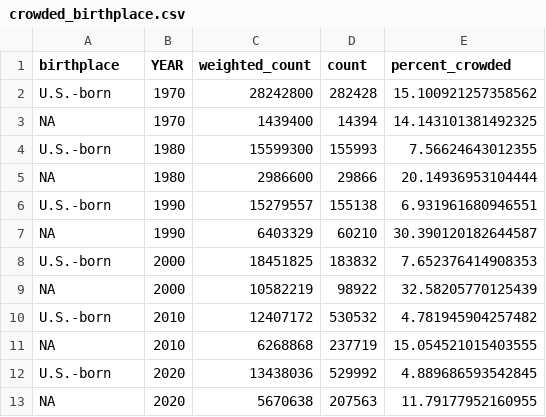
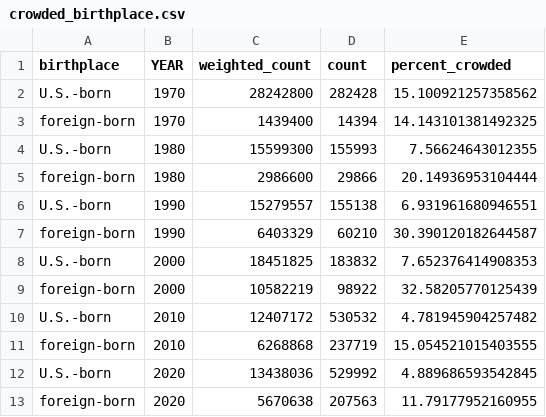
Before and after one commit to lorae/households-over-the-years, a CSV file: output/five-decade-tables/raw/crowded_birthplace.csv, drawn as a sheet.

Commit message:
fix: resolve issue with foreign born

```diff
--- a/output/five-decade-tables/raw/crowded_birthplace.csv
+++ b/output/five-decade-tables/raw/crowded_birthplace.csv
@@ -2,12 +2,12 @@ birthplace,YEAR,weighted_count,count,percent_crowded
 U.S.-born,1970,28242800,282428,15.100921257358562
-NA,1970,1439400,14394,14.143101381492325
+foreign-born,1970,1439400,14394,14.143101381492325
 U.S.-born,1980,15599300,155993,7.56624643012355
-NA,1980,2986600,29866,20.14936953104444
+foreign-born,1980,2986600,29866,20.14936953104444
 U.S.-born,1990,15279557,155138,6.931961680946551
-NA,1990,6403329,60210,30.390120182644587
+foreign-born,1990,6403329,60210,30.390120182644587
 U.S.-born,2000,18451825,183832,7.652376414908353
-NA,2000,10582219,98922,32.58205770125439
+foreign-born,2000,10582219,98922,32.58205770125439
 U.S.-born,2010,12407172,530532,4.781945904257482
-NA,2010,6268868,237719,15.054521015403555
+foreign-born,2010,6268868,237719,15.054521015403555
 U.S.-born,2020,13438036,529992,4.889686593542845
-NA,2020,5670638,207563,11.79177952160955
+foreign-born,2020,5670638,207563,11.79177952160955
```
Also changed, not shown: output/five-decade-tables/raw/ppbr_birthplace.csv, output/five-decade-tables/raw/ppbr_income_adults.csv, 4 other files.
